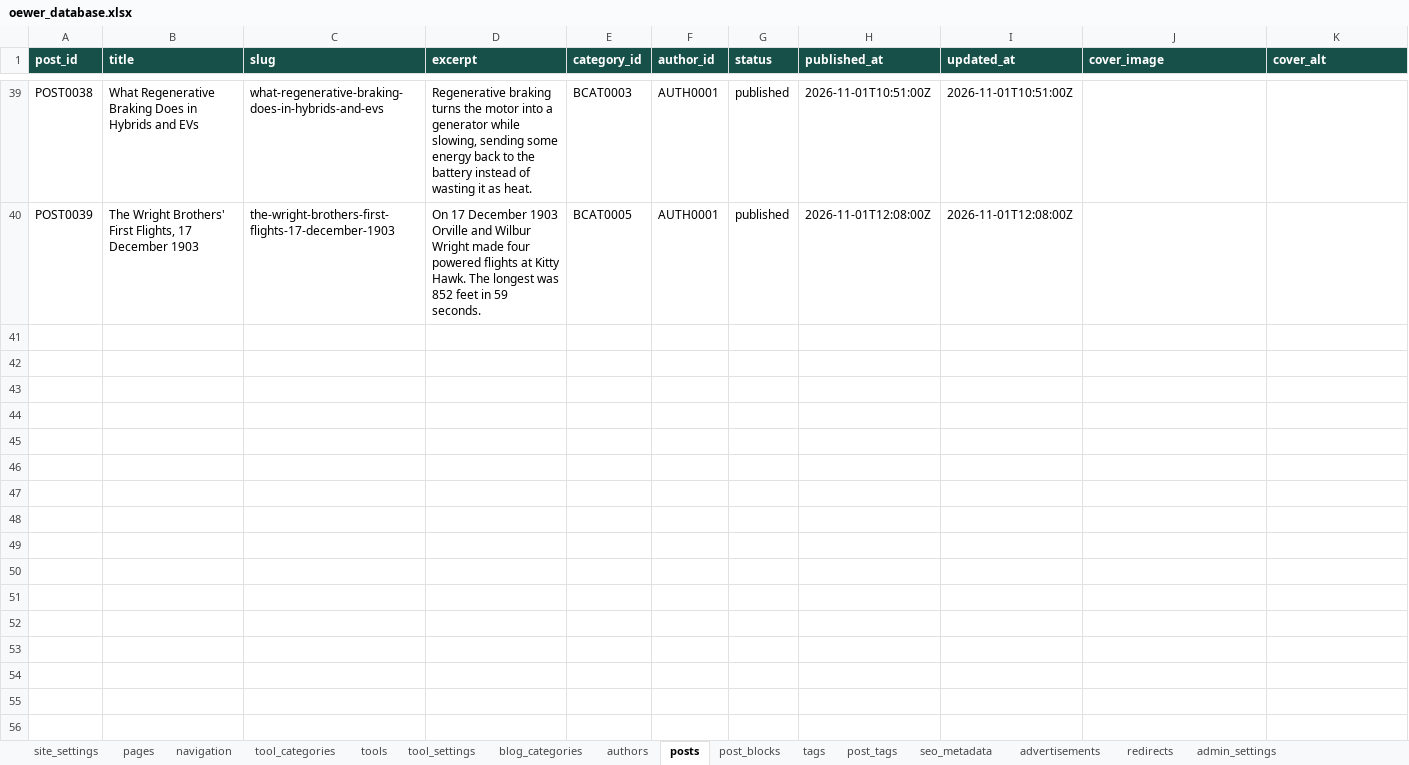
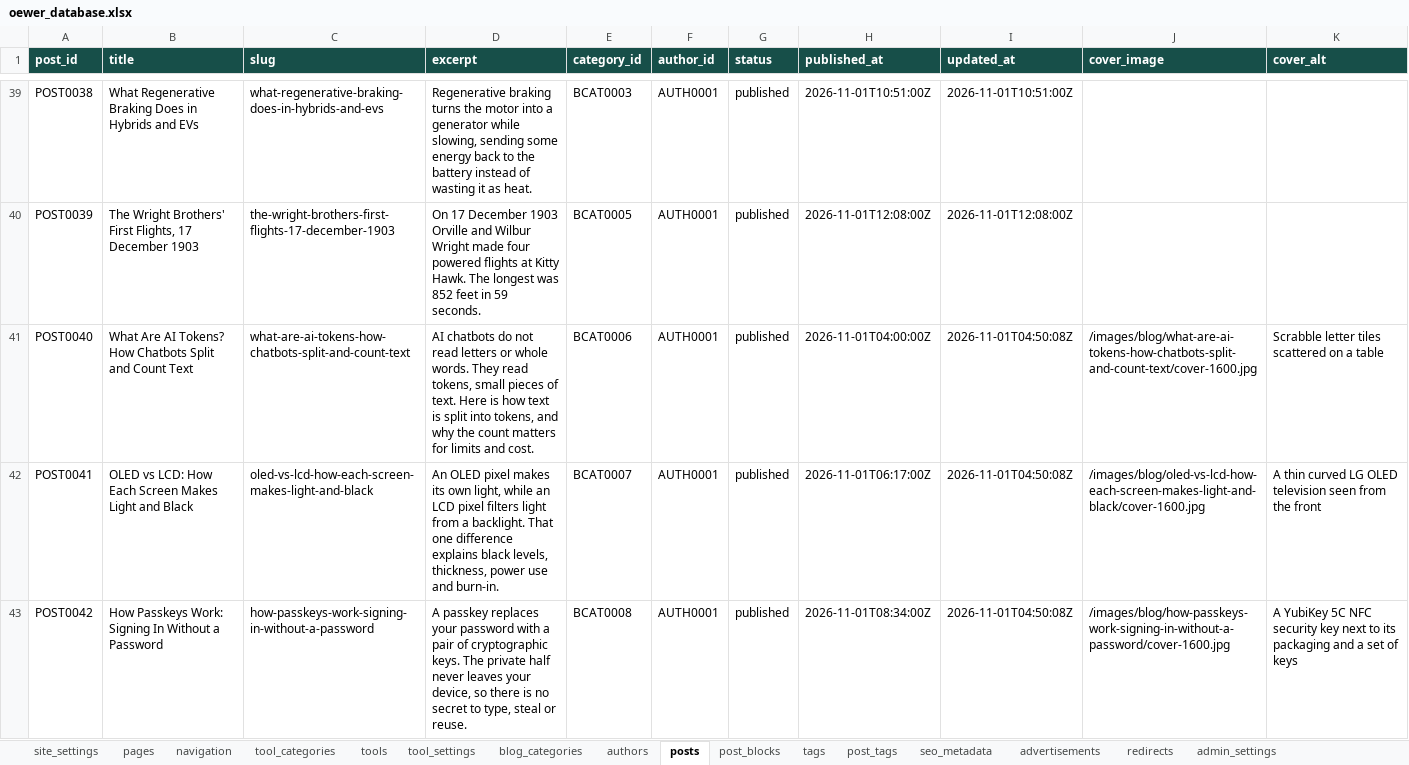
Before and after one commit to oewersolutions/oewer-tools, an Excel workbook: data/oewer_database.xlsx, sheet posts, drawn as a sheet; only a part is shown, gaps mark what is left out; values as stored, in another font and other column widths than the file's, no borders; the diff covers the shown part only; the diff names each change by its address in the sheet, - before the commit and + after, or states it on an @@ line.

```diff
--- a/data/oewer_database.xlsx (sheet posts)
+++ b/data/oewer_database.xlsx (sheet posts)
+row 41: POST0040 | What Are AI Tokens? How Chatbots Split and Count Text | what-are-ai-tokens-how-chatbots-split-and-count-text | AI chatbots do not read letters or whole words. They read tokens, small pieces of text. Here is how text is split into tokens, and why the count matters for limits and cost. | BCAT0006 | AUTH0001 | published | 2026-11-01T04:00:00Z | 2026-11-01T04:50:08Z | /images/blog/what-are-ai-tokens-how-chatbots-split-and-count-text/cover-1600.jpg | Scrabble letter tiles scattered on a table
+row 42: POST0041 | OLED vs LCD: How Each Screen Makes Light and Black | oled-vs-lcd-how-each-screen-makes-light-and-black | An OLED pixel makes its own light, while an LCD pixel filters light from a backlight. That one difference explains black levels, thickness, power use and burn-in. | BCAT0007 | AUTH0001 | published | 2026-11-01T06:17:00Z | 2026-11-01T04:50:08Z | /images/blog/oled-vs-lcd-how-each-screen-makes-light-and-black/cover-1600.jpg | A thin curved LG OLED television seen from the front
+row 43: POST0042 | How Passkeys Work: Signing In Without a Password | how-passkeys-work-signing-in-without-a-password | A passkey replaces your password with a pair of cryptographic keys. The private half never leaves your device, so there is no secret to type, steal or reuse. | BCAT0008 | AUTH0001 | published | 2026-11-01T08:34:00Z | 2026-11-01T04:50:08Z | /images/blog/how-passkeys-work-signing-in-without-a-password/cover-1600.jpg | A YubiKey 5C NFC security key next to its packaging and a set of keys
```
Also changed, not shown: 2 added rows and 34 edited cells elsewhere in this sheet, sheet post_blocks, sheet post_tags, sheet tags, 22 other files.
